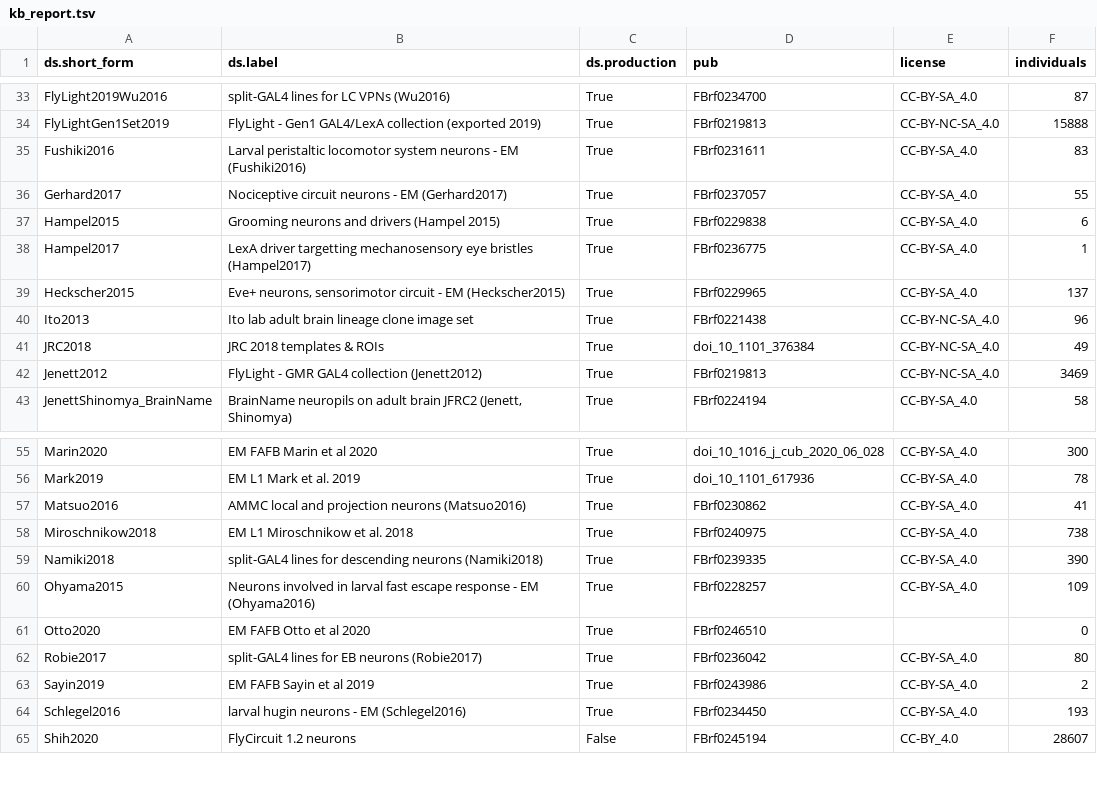
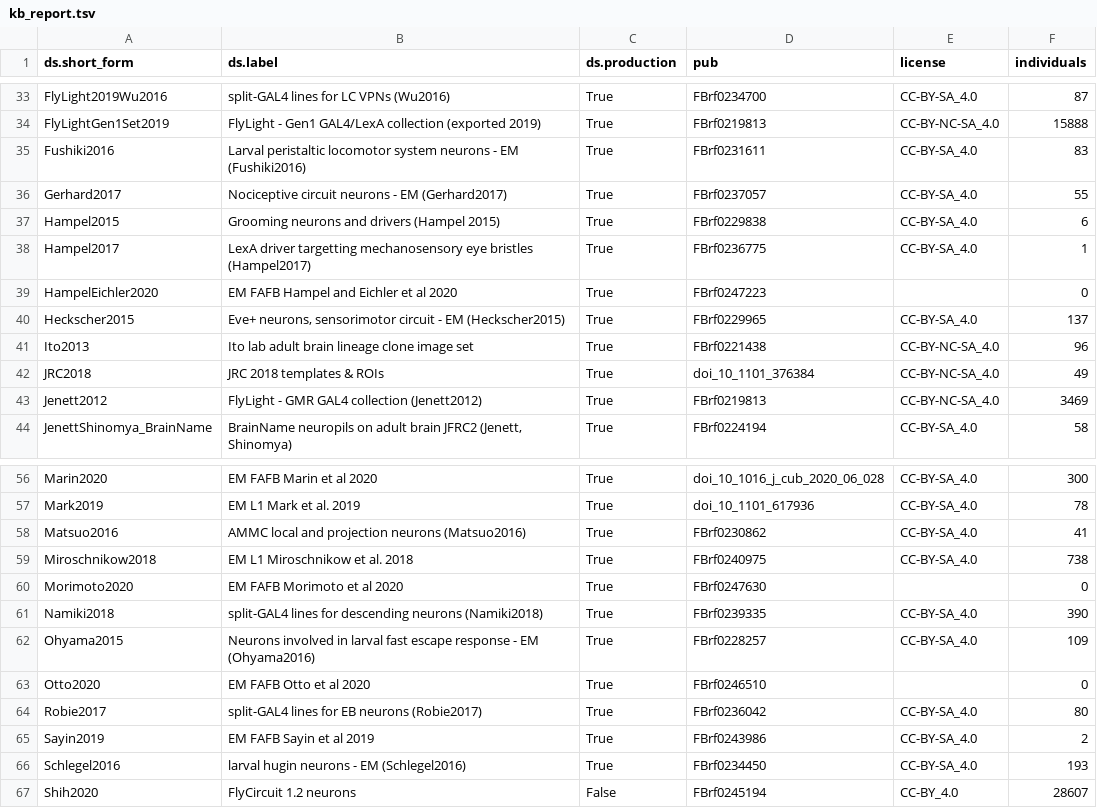
Before and after one commit to VirtualFlyBrain/VFB_reporting_results, a TSV file: kb_report.tsv, drawn as a sheet; only a part is shown, gaps mark what is left out; the diff names each change by its address in the sheet, - before the commit and + after, or states it on an @@ line.

```diff
--- a/kb_report.tsv
+++ b/kb_report.tsv
+row 39: HampelEichler2020 | EM FAFB Hampel and Eichler et al 2020 | True | FBrf0247223 |  | 0
+row 60: Morimoto2020 | EM FAFB Morimoto et al 2020 | True | FBrf0247630 |  | 0
```
Also changed, not shown: FAFB_comparison.tsv, 4 other files.
